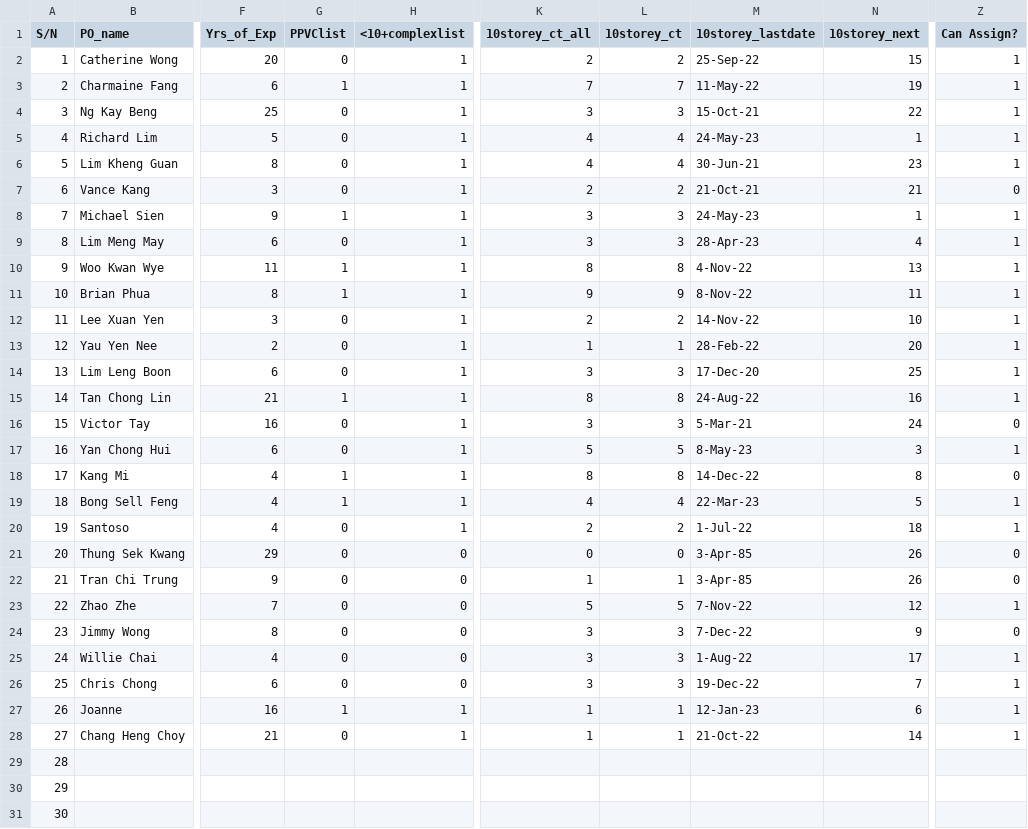
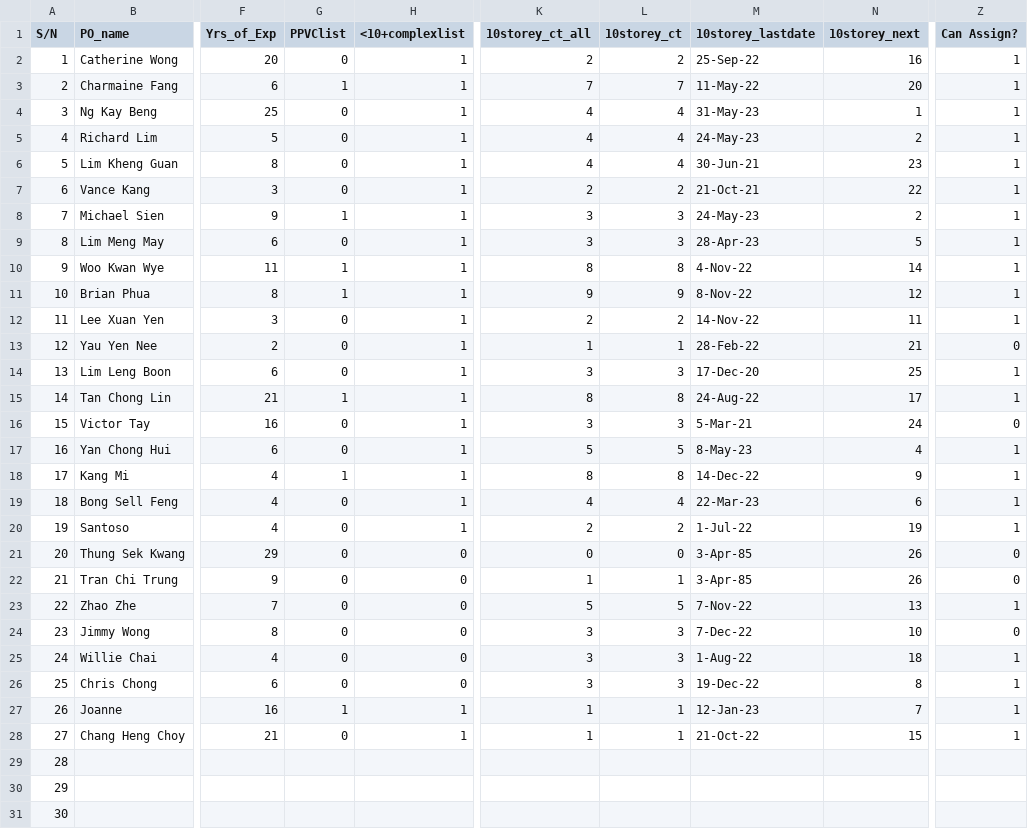
Before and after one commit to chin5oon/STassignment, a CSV file: PO.csv, drawn as a sheet; only a part is shown, gaps mark what is left out; the diff names each change by its address in the sheet, - before the commit and + after, or states it on an @@ line.

Commit message:
Add files via upload

```diff
--- a/PO.csv
+++ b/PO.csv
-N2 (10storey_next): 15
+N2 (10storey_next): 16
-N3 (10storey_next): 19
+N3 (10storey_next): 20
-K4 (10storey_ct_all): 3
+K4 (10storey_ct_all): 4
-L4 (10storey_ct): 3
+L4 (10storey_ct): 4
-M4 (10storey_lastdate): 15-Oct-21
+M4 (10storey_lastdate): 31-May-23
-N4 (10storey_next): 22
+N4 (10storey_next): 1
-N5 (10storey_next): 1
+N5 (10storey_next): 2
-N7 (10storey_next): 21
+N7 (10storey_next): 22
-Z7 (Can Assign?): 0
+Z7 (Can Assign?): 1
-N8 (10storey_next): 1
+N8 (10storey_next): 2
-N9 (10storey_next): 4
+N9 (10storey_next): 5
-N10 (10storey_next): 13
+N10 (10storey_next): 14
-N11 (10storey_next): 11
+N11 (10storey_next): 12
-N12 (10storey_next): 10
+N12 (10storey_next): 11
-N13 (10storey_next): 20
+N13 (10storey_next): 21
-Z13 (Can Assign?): 1
+Z13 (Can Assign?): 0
-N15 (10storey_next): 16
+N15 (10storey_next): 17
-N17 (10storey_next): 3
+N17 (10storey_next): 4
-N18 (10storey_next): 8
+N18 (10storey_next): 9
-Z18 (Can Assign?): 0
+Z18 (Can Assign?): 1
-G19 (PPVClist): 1
+G19 (PPVClist): 0
-N19 (10storey_next): 5
+N19 (10storey_next): 6
-N20 (10storey_next): 18
+N20 (10storey_next): 19
-N23 (10storey_next): 12
+N23 (10storey_next): 13
-N24 (10storey_next): 9
+N24 (10storey_next): 10
-N25 (10storey_next): 17
+N25 (10storey_next): 18
-N26 (10storey_next): 7
+N26 (10storey_next): 8
-N27 (10storey_next): 6
+N27 (10storey_next): 7
-N28 (10storey_next): 14
+N28 (10storey_next): 15
```
